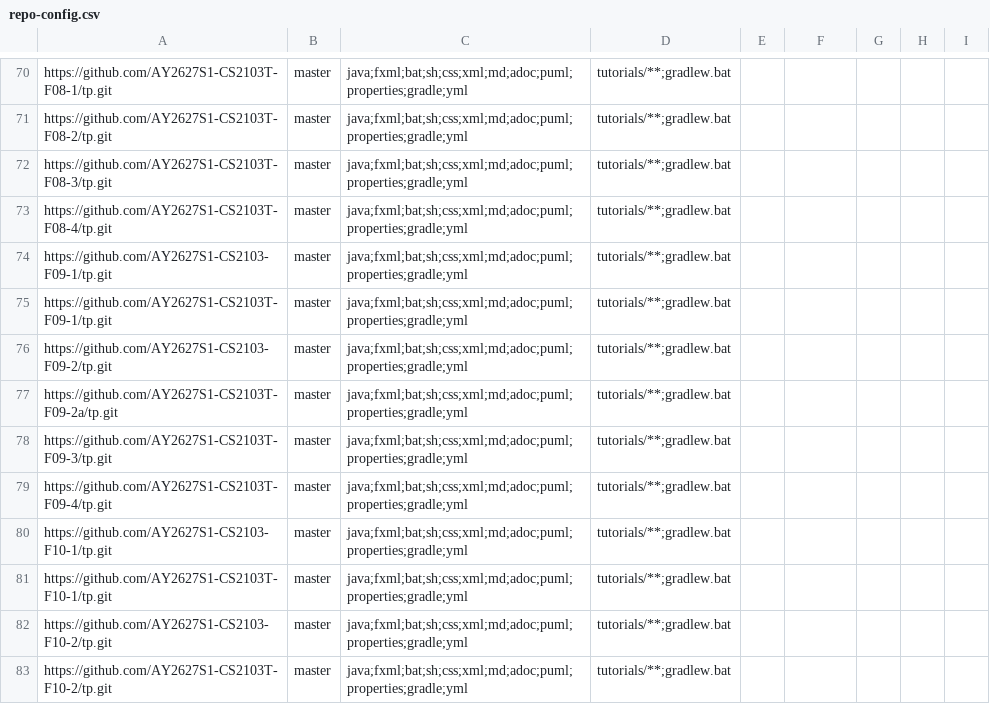
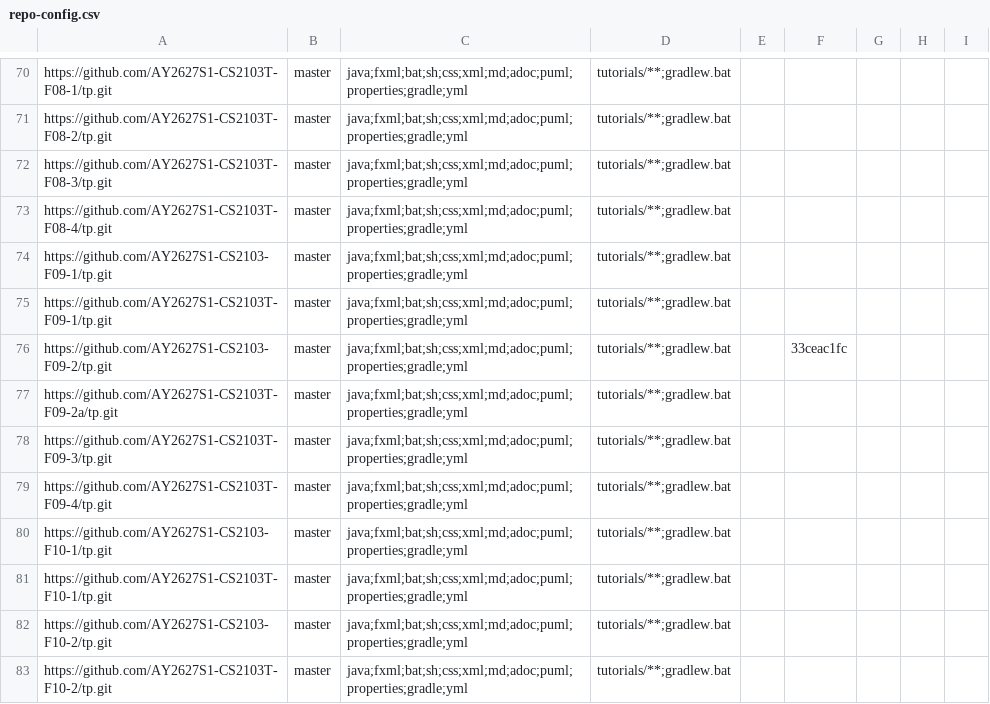
Before and after one commit to NUS-CS2103-AY2627-S1/tp-dashboard, a CSV file: config/repo-config.csv, drawn as a sheet; only a part is shown, gaps mark what is left out.

Commit message:
Update configs

```diff
--- a/config/repo-config.csv
+++ b/config/repo-config.csv
@@ -75,3 +75,3 @@ https://github.com/AY2627S1-CS2103-F09-1/tp.git,master,java;fxml;bat;sh;css;xml;
 https://github.com/AY2627S1-CS2103T-F09-1/tp.git,master,java;fxml;bat;sh;css;xml;md;adoc;puml;properties;gradle;yml,tutorials/**;gradlew.bat,,,,,
-https://github.com/AY2627S1-CS2103-F09-2/tp.git,master,java;fxml;bat;sh;css;xml;md;adoc;puml;properties;gradle;yml,tutorials/**;gradlew.bat,,,,,
+https://github.com/AY2627S1-CS2103-F09-2/tp.git,master,java;fxml;bat;sh;css;xml;md;adoc;puml;properties;gradle;yml,tutorials/**;gradlew.bat,,33ceac1fc,,,
 https://github.com/AY2627S1-CS2103T-F09-2a/tp.git,master,java;fxml;bat;sh;css;xml;md;adoc;puml;properties;gradle;yml,tutorials/**;gradlew.bat,,,,,
```
